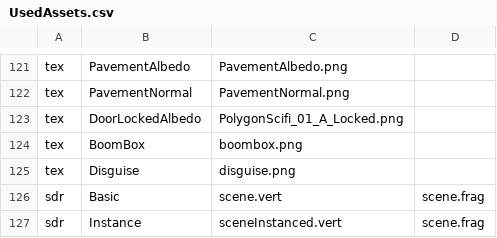
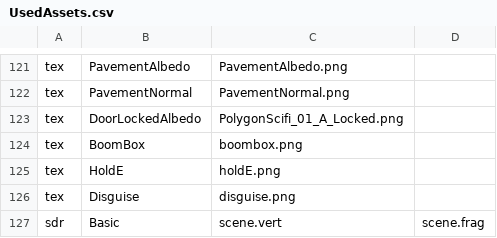
Before and after one commit to Nijelous/CSC8508-2023, a CSV file: Assets/UsedAssets.csv, drawn as a sheet; only a part is shown, gaps mark what is left out; the shorter side is filled out with more unchanged rows.

```diff
--- a/Assets/UsedAssets.csv
+++ b/Assets/UsedAssets.csv
@@ -124,2 +124,3 @@ tex,DoorLockedAlbedo,PolygonScifi_01_A_Locked.png,
 tex,BoomBox,boombox.png,
+tex,HoldE,holdE.png,
 tex,Disguise,disguise.png,
```
Also changed, not shown: 7 other files.
